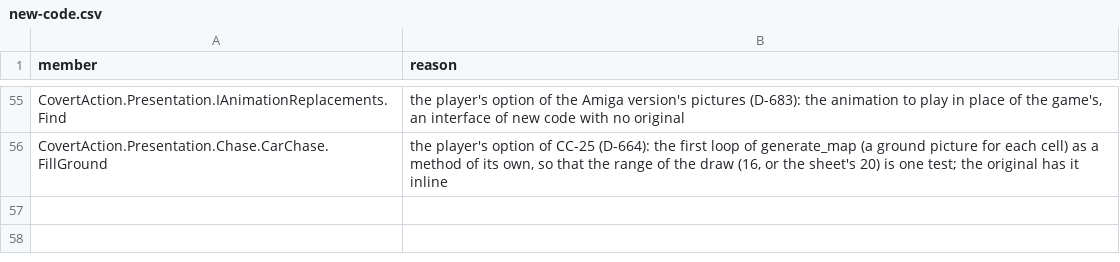
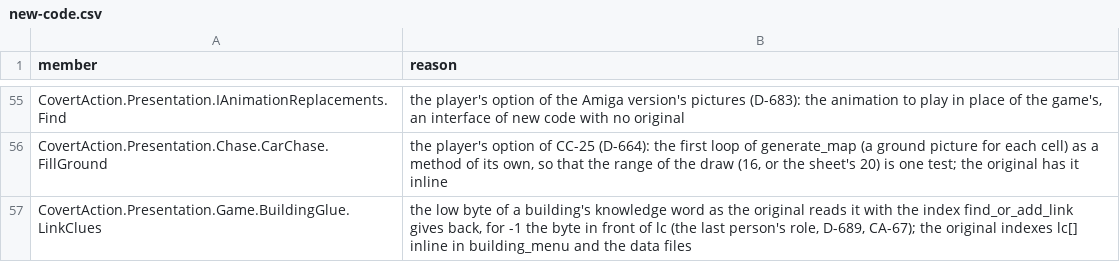
Before and after one commit to Arkana-Mechanika-Studios/covert-action-enhanced, a CSV file: csharp/docs/source-map/new-code.csv, drawn as a sheet; only a part is shown, gaps mark what is left out; the diff names each change by its address in the sheet, - before the commit and + after, or states it on an @@ line.

Commit message:
Source map: BuildingGlue.LinkClues registered as new code (D-689, #1)

```diff
--- a/csharp/docs/source-map/new-code.csv
+++ b/csharp/docs/source-map/new-code.csv
+row 57: CovertAction.Presentation.Game.BuildingGlue.LinkClues | the low byte of a building's knowledge word as the original reads it with the index find_or_add_link gives back, for -1 the byte in front of lc (the last person's role, D-689, CA-67); the original indexes lc[] inline in building_menu and the data files
```
